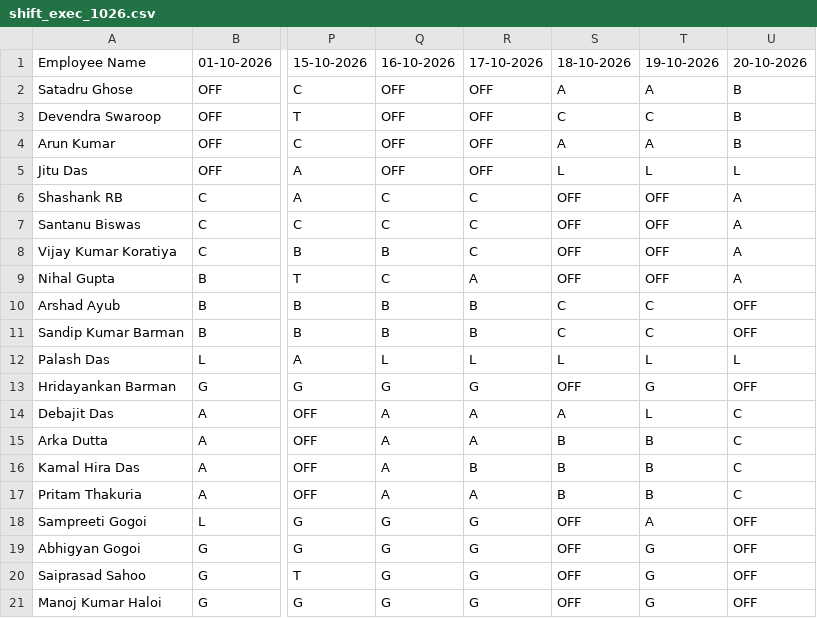
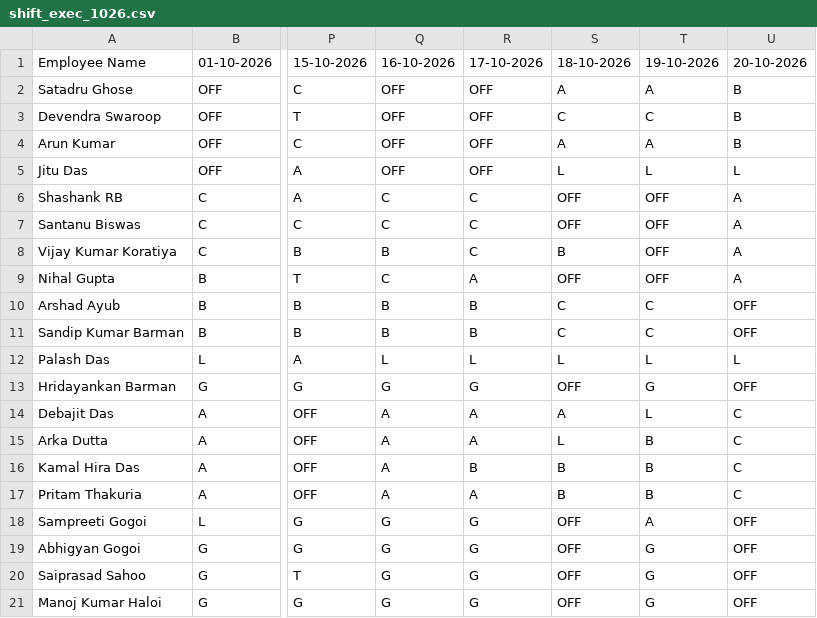
Before and after one commit to debajitd1292/ux2, a CSV file: exec/shift_exec_1026.csv, drawn as a sheet; only a part is shown, gaps mark what is left out; the diff names each change by its address in the sheet, - before the commit and + after, or states it on an @@ line.

```diff
--- a/exec/shift_exec_1026.csv
+++ b/exec/shift_exec_1026.csv
-S8: OFF
+S8: B
-S15: B
+S15: L
```
Also changed, not shown: updates/plant_status.csv, 10 other files.
